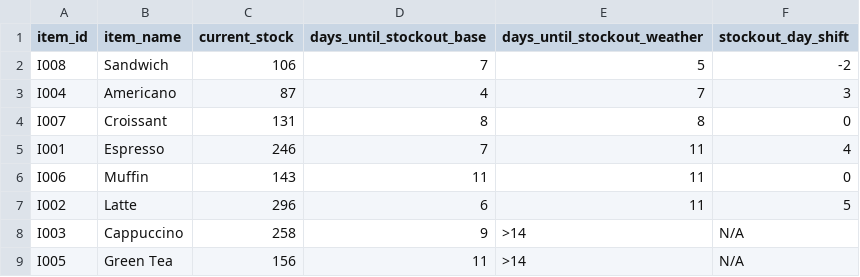
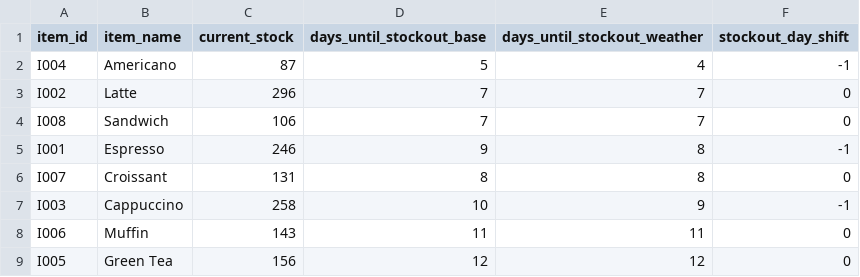
Before and after one commit to usp787/CS6220_Final_Project, a CSV file: output/stockout_summary.csv, drawn as a sheet.

```diff
--- a/output/stockout_summary.csv
+++ b/output/stockout_summary.csv
@@ -1,9 +1,9 @@
 item_id,item_name,current_stock,days_until_stockout_base,days_until_stockout_weather,stockout_day_shift
-I008,Sandwich,106,7,5,-2
-I004,Americano,87,4,7,3
+I004,Americano,87,5,4,-1
+I002,Latte,296,7,7,0
+I008,Sandwich,106,7,7,0
+I001,Espresso,246,9,8,-1
 I007,Croissant,131,8,8,0
-I001,Espresso,246,7,11,4
+I003,Cappuccino,258,10,9,-1
 I006,Muffin,143,11,11,0
-I002,Latte,296,6,11,5
-I003,Cappuccino,258,9,>14,N/A
-I005,Green Tea,156,11,>14,N/A
+I005,Green Tea,156,12,12,0
```
Also changed, not shown: output/demand_forecasts.csv, output/model_comparison.csv, 27 other files.
